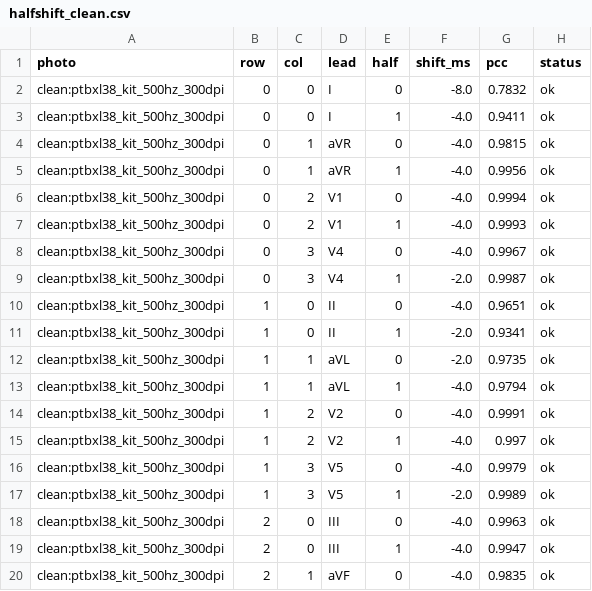
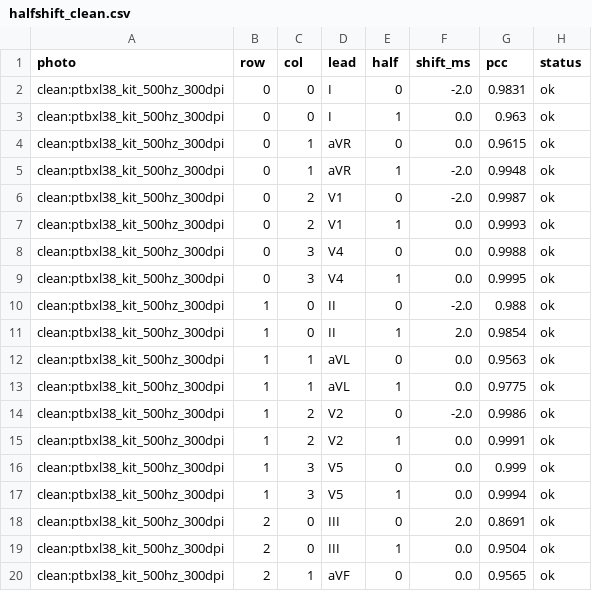
Before and after one commit to maarijbhai/EaCG, a CSV file: results/kitphoto/halfshift_clean.csv, drawn as a sheet; only a part is shown; the diff covers the shown part only.

```diff
--- a/results/kitphoto/halfshift_clean.csv
+++ b/results/kitphoto/halfshift_clean.csv
@@ -1,20 +1,20 @@
 photo,row,col,lead,half,shift_ms,pcc,status
-clean:ptbxl38_kit_500hz_300dpi,0,0,I,0,-8.0,0.7832,ok
-clean:ptbxl38_kit_500hz_300dpi,0,0,I,1,-4.0,0.9411,ok
-clean:ptbxl38_kit_500hz_300dpi,0,1,aVR,0,-4.0,0.9815,ok
-clean:ptbxl38_kit_500hz_300dpi,0,1,aVR,1,-4.0,0.9956,ok
-clean:ptbxl38_kit_500hz_300dpi,0,2,V1,0,-4.0,0.9994,ok
-clean:ptbxl38_kit_500hz_300dpi,0,2,V1,1,-4.0,0.9993,ok
-clean:ptbxl38_kit_500hz_300dpi,0,3,V4,0,-4.0,0.9967,ok
-clean:ptbxl38_kit_500hz_300dpi,0,3,V4,1,-2.0,0.9987,ok
-clean:ptbxl38_kit_500hz_300dpi,1,0,II,0,-4.0,0.9651,ok
-clean:ptbxl38_kit_500hz_300dpi,1,0,II,1,-2.0,0.9341,ok
-clean:ptbxl38_kit_500hz_300dpi,1,1,aVL,0,-2.0,0.9735,ok
-clean:ptbxl38_kit_500hz_300dpi,1,1,aVL,1,-4.0,0.9794,ok
-clean:ptbxl38_kit_500hz_300dpi,1,2,V2,0,-4.0,0.9991,ok
-clean:ptbxl38_kit_500hz_300dpi,1,2,V2,1,-4.0,0.997,ok
-clean:ptbxl38_kit_500hz_300dpi,1,3,V5,0,-4.0,0.9979,ok
-clean:ptbxl38_kit_500hz_300dpi,1,3,V5,1,-2.0,0.9989,ok
-clean:ptbxl38_kit_500hz_300dpi,2,0,III,0,-4.0,0.9963,ok
-clean:ptbxl38_kit_500hz_300dpi,2,0,III,1,-4.0,0.9947,ok
-clean:ptbxl38_kit_500hz_300dpi,2,1,aVF,0,-4.0,0.9835,ok
+clean:ptbxl38_kit_500hz_300dpi,0,0,I,0,-2.0,0.9831,ok
+clean:ptbxl38_kit_500hz_300dpi,0,0,I,1,0.0,0.963,ok
+clean:ptbxl38_kit_500hz_300dpi,0,1,aVR,0,0.0,0.9615,ok
+clean:ptbxl38_kit_500hz_300dpi,0,1,aVR,1,-2.0,0.9948,ok
+clean:ptbxl38_kit_500hz_300dpi,0,2,V1,0,-2.0,0.9987,ok
+clean:ptbxl38_kit_500hz_300dpi,0,2,V1,1,0.0,0.9993,ok
+clean:ptbxl38_kit_500hz_300dpi,0,3,V4,0,0.0,0.9988,ok
+clean:ptbxl38_kit_500hz_300dpi,0,3,V4,1,0.0,0.9995,ok
+clean:ptbxl38_kit_500hz_300dpi,1,0,II,0,-2.0,0.988,ok
+clean:ptbxl38_kit_500hz_300dpi,1,0,II,1,2.0,0.9854,ok
+clean:ptbxl38_kit_500hz_300dpi,1,1,aVL,0,0.0,0.9563,ok
+clean:ptbxl38_kit_500hz_300dpi,1,1,aVL,1,0.0,0.9775,ok
+clean:ptbxl38_kit_500hz_300dpi,1,2,V2,0,-2.0,0.9986,ok
+clean:ptbxl38_kit_500hz_300dpi,1,2,V2,1,0.0,0.9991,ok
+clean:ptbxl38_kit_500hz_300dpi,1,3,V5,0,0.0,0.999,ok
+clean:ptbxl38_kit_500hz_300dpi,1,3,V5,1,0.0,0.9994,ok
+clean:ptbxl38_kit_500hz_300dpi,2,0,III,0,2.0,0.8691,ok
+clean:ptbxl38_kit_500hz_300dpi,2,0,III,1,0.0,0.9504,ok
+clean:ptbxl38_kit_500hz_300dpi,2,1,aVF,0,0.0,0.9565,ok
```
Also changed, not shown: 152 edited cells elsewhere in this file, results/kitphoto/halfshift.csv, results/kitphoto/halfshift_markers.csv, 11 other files.
